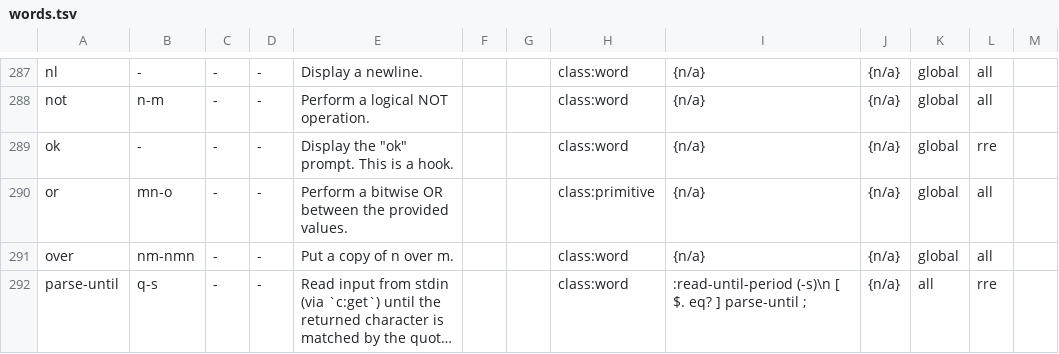
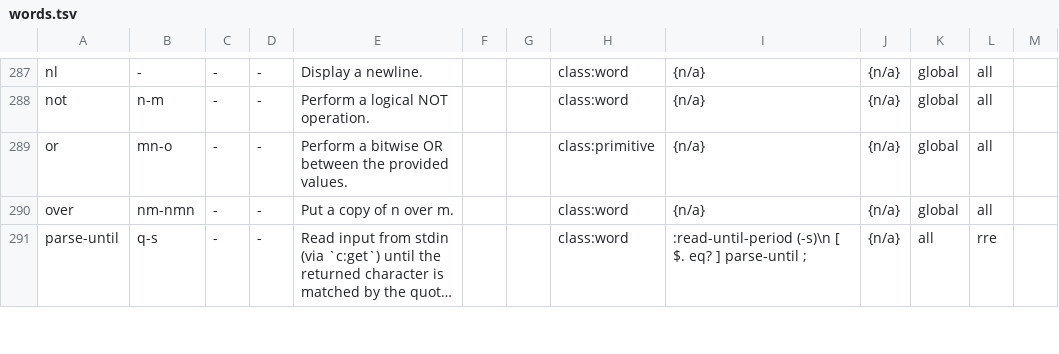
Before and after one commit to bb010g/retro, a TSV file: words.tsv, drawn as a sheet; only a part is shown, gaps mark what is left out; long unchanged cells end in ….

```diff
--- a/words.tsv
+++ b/words.tsv
@@ -349,3 +349,2 @@ nl	-	-	-	Display a newline.			class:word	{n/a}	{n/a}	global	all
 not	n-m	-	-	Perform a logical NOT operation.			class:word	{n/a}	{n/a}	global	all	
-ok	-	-	-	Display the "ok" prompt. This is a hook.			class:word	{n/a}	{n/a}	global	rre	
 or	mn-o	-	-	Perform a bitwise OR between the provided values.			class:primitive	{n/a}	{n/a}	global	all	
```
Also changed, not shown: 14 other files.
